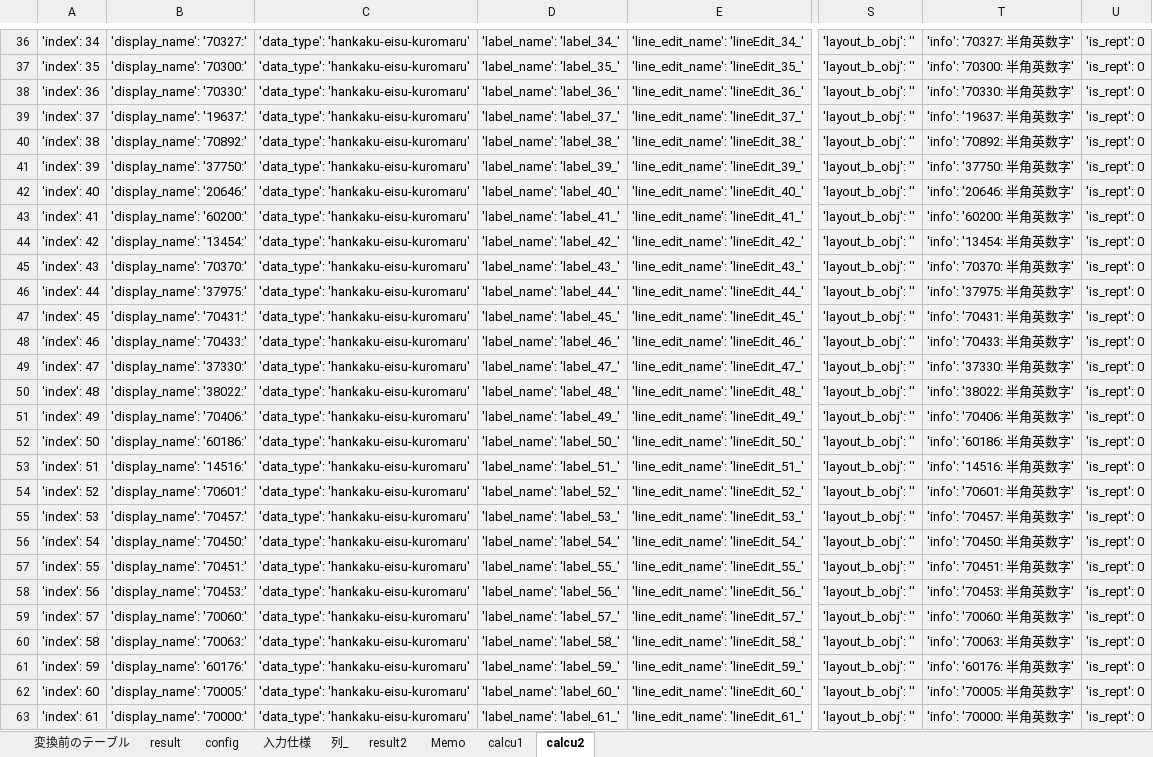
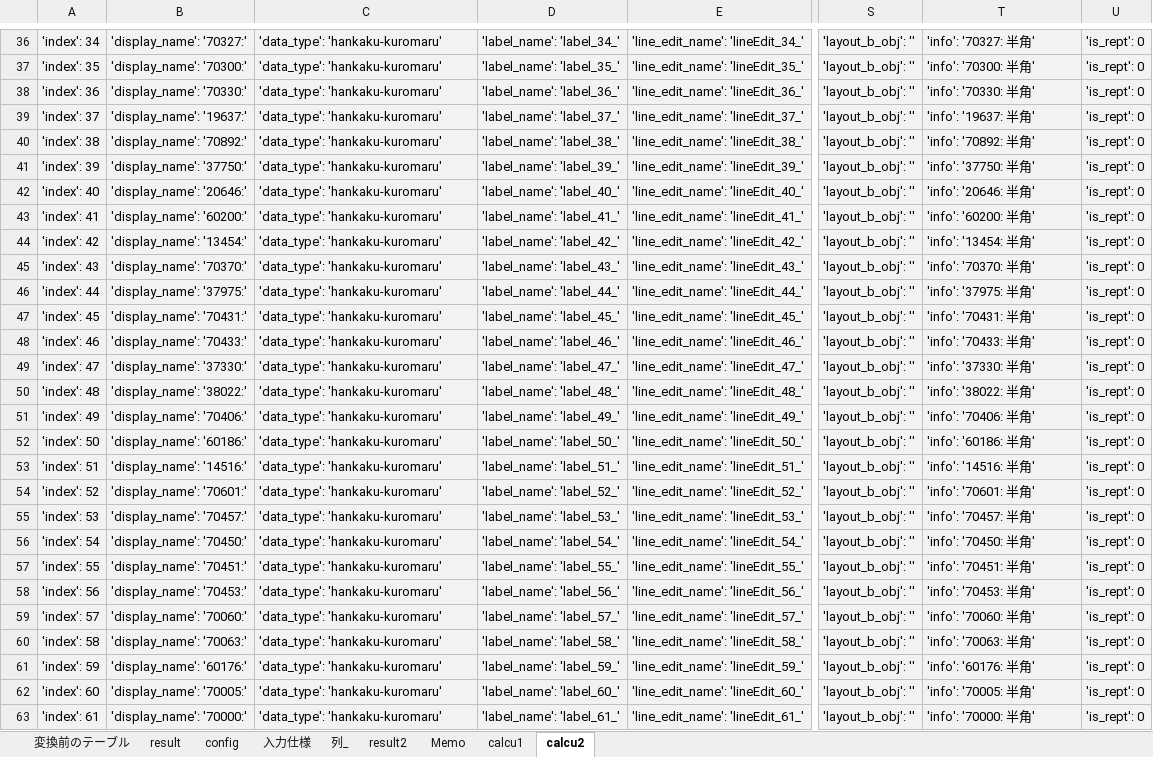
Before and after one commit to HideNaga3/Temp_UtaneInput, an Excel workbook: メインデータリスト作成_ウタネ回覧.xlsx, sheet calcu2, drawn as a sheet; only a part is shown, gaps mark what is left out; values as stored, in another font and other column widths than the file's, no borders; the diff covers the shown part only; the diff names each change by its address in the sheet, - before the commit and + after, or states it on an @@ line.

```diff
--- a/メインデータリスト作成_ウタネ回覧.xlsx (sheet calcu2)
+++ b/メインデータリスト作成_ウタネ回覧.xlsx (sheet calcu2)
-C36:C63: 'data_type': 'hankaku-eisu-kuromaru'
+C36:C63: 'data_type': 'hankaku-kuromaru'
-T36: 'info': '70327: 半角英数字'
+T36: 'info': '70327: 半角'
-T37: 'info': '70300: 半角英数字'
+T37: 'info': '70300: 半角'
-T38: 'info': '70330: 半角英数字'
+T38: 'info': '70330: 半角'
-T39: 'info': '19637: 半角英数字'
+T39: 'info': '19637: 半角'
-T40: 'info': '70892: 半角英数字'
+T40: 'info': '70892: 半角'
-T41: 'info': '37750: 半角英数字'
+T41: 'info': '37750: 半角'
-T42: 'info': '20646: 半角英数字'
+T42: 'info': '20646: 半角'
-T43: 'info': '60200: 半角英数字'
+T43: 'info': '60200: 半角'
-T44: 'info': '13454: 半角英数字'
+T44: 'info': '13454: 半角'
-T45: 'info': '70370: 半角英数字'
+T45: 'info': '70370: 半角'
-T46: 'info': '37975: 半角英数字'
+T46: 'info': '37975: 半角'
-T47: 'info': '70431: 半角英数字'
+T47: 'info': '70431: 半角'
-T48: 'info': '70433: 半角英数字'
+T48: 'info': '70433: 半角'
-T49: 'info': '37330: 半角英数字'
+T49: 'info': '37330: 半角'
-T50: 'info': '38022: 半角英数字'
+T50: 'info': '38022: 半角'
-T51: 'info': '70406: 半角英数字'
+T51: 'info': '70406: 半角'
-T52: 'info': '60186: 半角英数字'
+T52: 'info': '60186: 半角'
-T53: 'info': '14516: 半角英数字'
+T53: 'info': '14516: 半角'
-T54: 'info': '70601: 半角英数字'
+T54: 'info': '70601: 半角'
-T55: 'info': '70457: 半角英数字'
+T55: 'info': '70457: 半角'
-T56: 'info': '70450: 半角英数字'
+T56: 'info': '70450: 半角'
-T57: 'info': '70451: 半角英数字'
+T57: 'info': '70451: 半角'
-T58: 'info': '70453: 半角英数字'
+T58: 'info': '70453: 半角'
-T59: 'info': '70060: 半角英数字'
+T59: 'info': '70060: 半角'
-T60: 'info': '70063: 半角英数字'
+T60: 'info': '70063: 半角'
-T61: 'info': '60176: 半角英数字'
+T61: 'info': '60176: 半角'
-T62: 'info': '70005: 半角英数字'
+T62: 'info': '70005: 半角'
-T63: 'info': '70000: 半角英数字'
+T63: 'info': '70000: 半角'
```
Also changed, not shown: 140 edited cells elsewhere in this sheet, sheet result, sheet calcu1, sheet 変換前のテーブル, sheet config, メインデータリスト作成_給与検定2級.xlsx, 5 other files.
